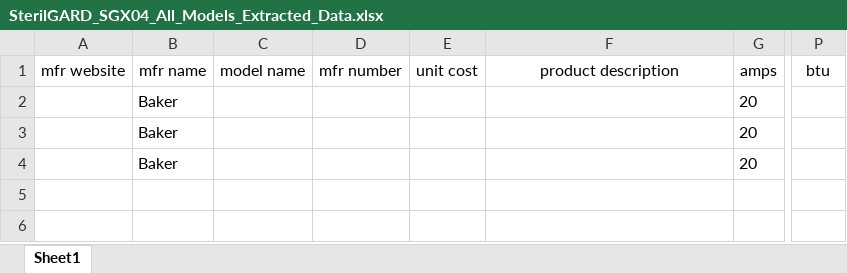
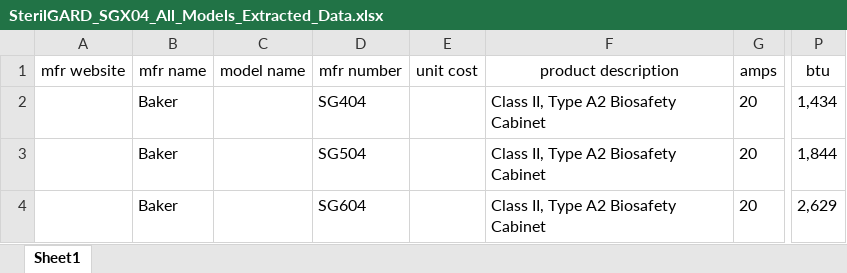
Before and after one commit to VEGLOgabin/AT--Webscrape, an Excel workbook: SterilGARD_SGX04_All_Models_Extracted_Data.xlsx, sheet Sheet1, drawn as a sheet; only a part is shown, gaps mark what is left out; values as stored, in another font and other column widths than the file's, no borders; the diff names each change by its address in the sheet, - before the commit and + after, or states it on an @@ line.

```diff
--- a/SterilGARD_SGX04_All_Models_Extracted_Data.xlsx (sheet Sheet1)
+++ b/SterilGARD_SGX04_All_Models_Extracted_Data.xlsx (sheet Sheet1)
-D2 (mfr number): (empty)
+D2 (mfr number): SG404
-F2:F4 (product description): (empty)
+F2:F4 (product description): Class II, Type A2 Biosafety Cabinet
-P2 (btu): (empty)
+P2 (btu): 1,434
-D3 (mfr number): (empty)
+D3 (mfr number): SG504
-P3 (btu): (empty)
+P3 (btu): 1,844
-D4 (mfr number): (empty)
+D4 (mfr number): SG604
-P4 (btu): (empty)
+P4 (btu): 2,629
```
Also changed, not shown: 2 other files.
